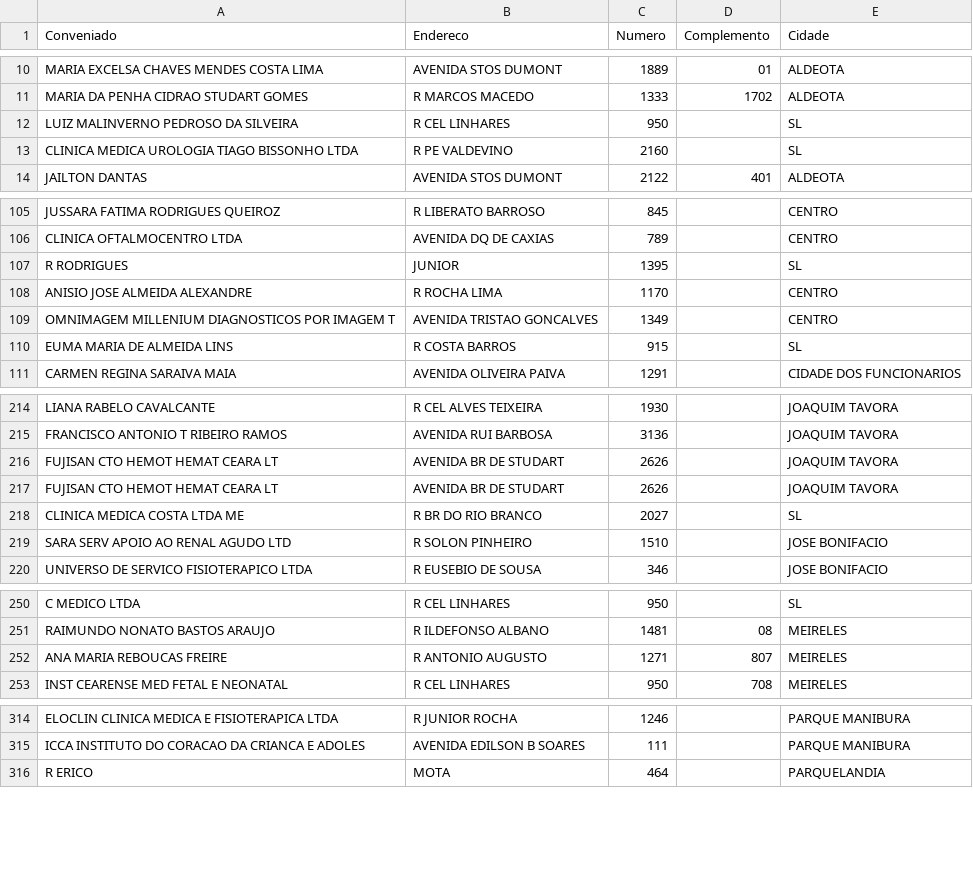
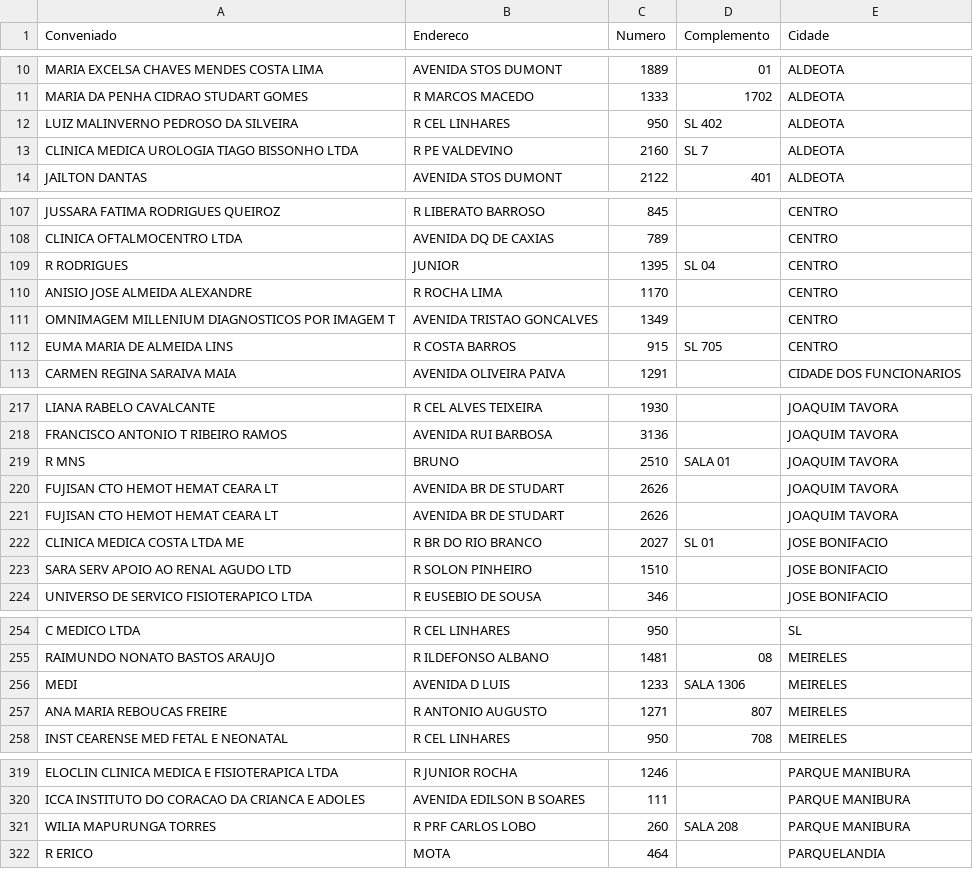
Before and after one commit to blopasp/PythonAnalysesData, a CSV file: regex/arquivos_saida/Conveniado.csv, drawn as a sheet; only a part is shown, gaps mark what is left out; the diff covers the shown part only.

```diff
--- a/regex/arquivos_saida/Conveniado.csv
+++ b/regex/arquivos_saida/Conveniado.csv
@@ -12,2 +12,2 @@ MARIA DA PENHA CIDRAO STUDART GOMES,R MARCOS MACEDO,1333, 1702,ALDEOTA
-LUIZ MALINVERNO PEDROSO DA SILVEIRA,R CEL LINHARES,950,,SL
-CLINICA MEDICA UROLOGIA TIAGO BISSONHO LTDA,R PE VALDEVINO,2160,,SL
+LUIZ MALINVERNO PEDROSO DA SILVEIRA,R CEL LINHARES,950,SL 402,ALDEOTA
+CLINICA MEDICA UROLOGIA TIAGO BISSONHO LTDA,R PE VALDEVINO,2160,SL 7,ALDEOTA
@@ -106,6 +108,6 @@ JUSSARA FATIMA RODRIGUES QUEIROZ,R LIBERATO BARROSO,845,,CENTRO
 CLINICA OFTALMOCENTRO LTDA,AVENIDA DQ DE CAXIAS,789,,CENTRO
-R RODRIGUES ,JUNIOR,1395,,SL
+R RODRIGUES ,JUNIOR,1395,SL 04,CENTRO
 ANISIO JOSE ALMEIDA ALEXANDRE,R ROCHA LIMA,1170,,CENTRO
 OMNIMAGEM MILLENIUM DIAGNOSTICOS POR IMAGEM T,AVENIDA TRISTAO GONCALVES,1349,,CENTRO
-EUMA MARIA DE ALMEIDA LINS,R COSTA BARROS,915,,SL
+EUMA MARIA DE ALMEIDA LINS,R COSTA BARROS,915,SL 705,CENTRO
 CARMEN REGINA SARAIVA MAIA,AVENIDA OLIVEIRA PAIVA,1291,,CIDADE DOS FUNCIONARIOS
@@ -215,5 +218,6 @@ LIANA RABELO CAVALCANTE,R CEL ALVES TEIXEIRA,1930,,JOAQUIM TAVORA
 FRANCISCO ANTONIO T RIBEIRO RAMOS,AVENIDA RUI BARBOSA,3136,,JOAQUIM TAVORA
+R MNS ,BRUNO,2510,SALA 01,JOAQUIM TAVORA
 FUJISAN CTO HEMOT HEMAT CEARA LT,AVENIDA BR DE STUDART,2626,,JOAQUIM TAVORA
 FUJISAN CTO HEMOT HEMAT CEARA LT,AVENIDA BR DE STUDART,2626,,JOAQUIM TAVORA
-CLINICA MEDICA COSTA LTDA ME,R BR DO RIO BRANCO,2027,,SL
+CLINICA MEDICA COSTA LTDA ME,R BR DO RIO BRANCO,2027,SL 01,JOSE BONIFACIO
 SARA SERV APOIO AO RENAL AGUDO LTD,R SOLON PINHEIRO,1510,,JOSE BONIFACIO
@@ -251,0 +256 @@ RAIMUNDO NONATO BASTOS ARAUJO,R ILDEFONSO ALBANO,1481, 08,MEIRELES
+MEDI,AVENIDA D LUIS,1233,SALA 1306,MEIRELES
@@ -315,2 +320,3 @@ ELOCLIN CLINICA MEDICA E FISIOTERAPICA LTDA,R JUNIOR ROCHA,1246,,PARQUE MANIBURA
 ICCA INSTITUTO DO CORACAO DA CRIANCA E ADOLES,AVENIDA EDILSON B SOARES,111,,PARQUE MANIBURA
+WILIA MAPURUNGA TORRES,R PRF CARLOS LOBO,260,SALA 208,PARQUE MANIBURA
 R ERICO ,MOTA,464,,PARQUELANDIA
```
Also changed, not shown: 3 added rows and 36 edited cells elsewhere in this file, 2 other files.
